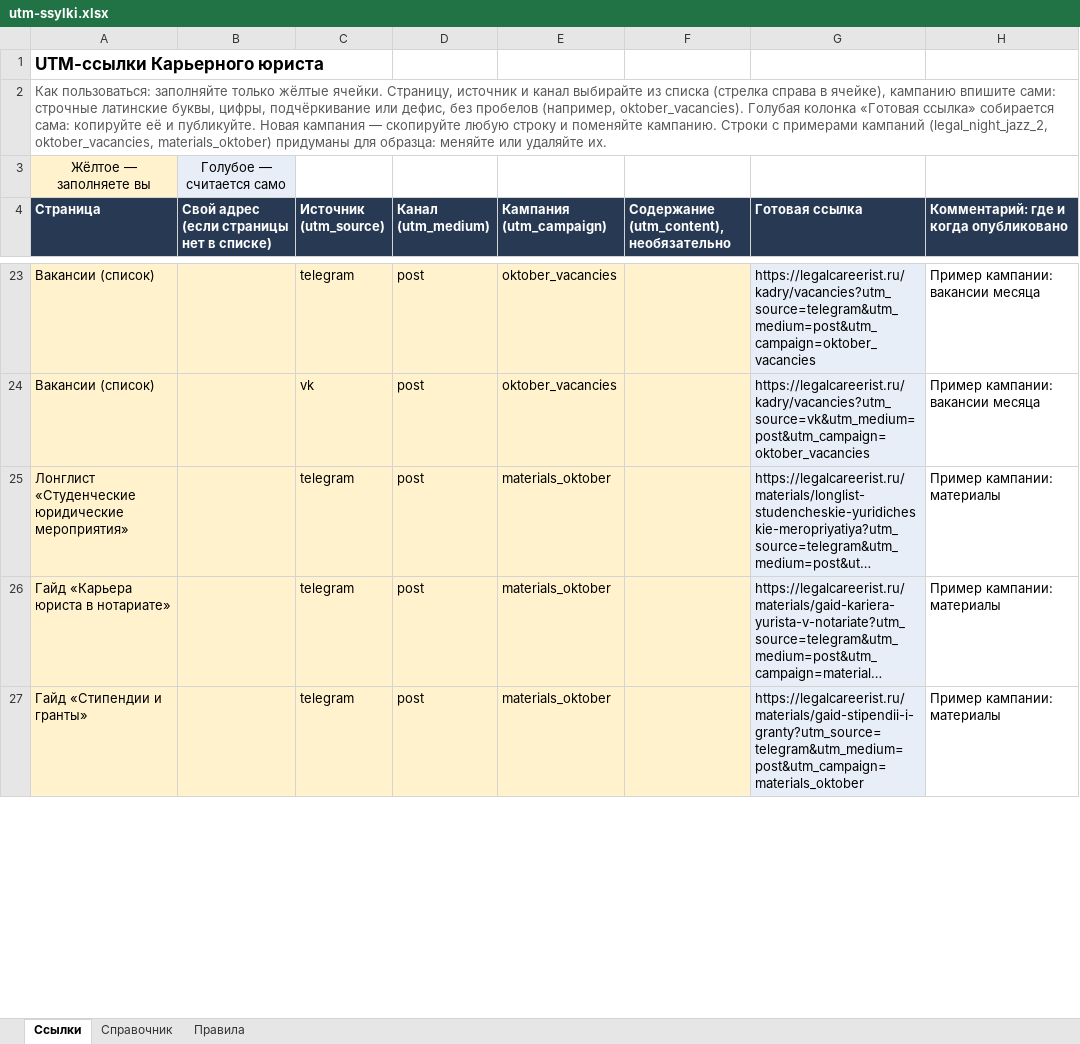
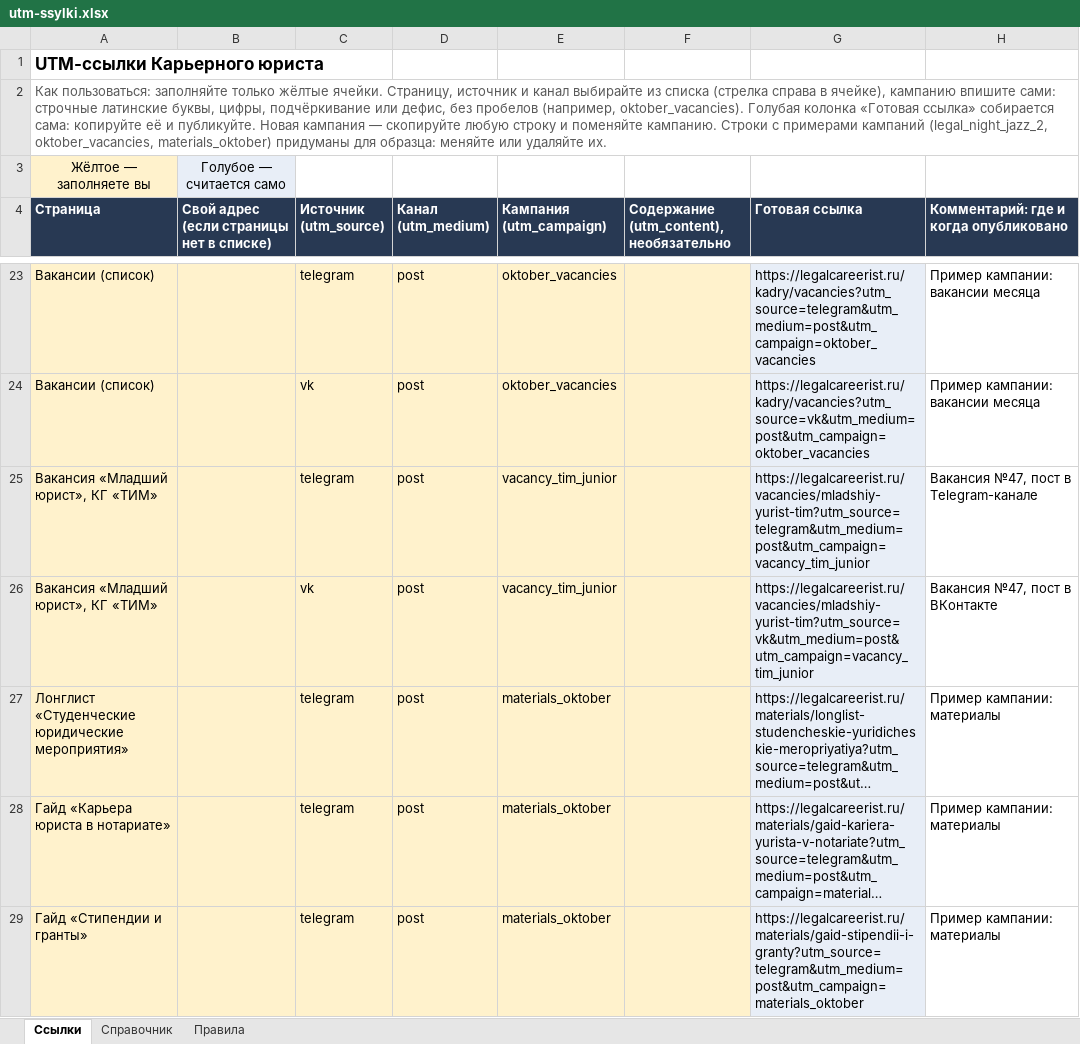
Before and after one commit to rudenkovila090-ship-it/legalcareerist, an Excel workbook: docs/utm-ssylki.xlsx, sheet Ссылки, drawn as a sheet; only a part is shown, gaps mark what is left out; long unchanged cells end in …; values as stored, in another font and other column widths than the file's, no borders; the diff covers the shown part only; the diff names each change by its address in the sheet, - before the commit and + after, or states it on an @@ line.

```diff
--- a/docs/utm-ssylki.xlsx (sheet Ссылки)
+++ b/docs/utm-ssylki.xlsx (sheet Ссылки)
+row 25: Вакансия «Младший юрист», КГ «ТИМ» |  | telegram | post | vacancy_tim_junior |  | https://legalcareerist.ru/vacancies/mladshiy-yurist-tim?utm_source=telegram&utm_medium=post&utm_campaign=vacancy_tim_junior | Вакансия №47, пост в Telegram-канале
+row 26: Вакансия «Младший юрист», КГ «ТИМ» |  | vk | post | vacancy_tim_junior |  | https://legalcareerist.ru/vacancies/mladshiy-yurist-tim?utm_source=vk&utm_medium=post&utm_campaign=vacancy_tim_junior | Вакансия №47, пост в ВКонтакте
```
Also changed, not shown: 2 removed rows elsewhere in this sheet, sheet Справочник, formulas that keep their value, 7 other files.
